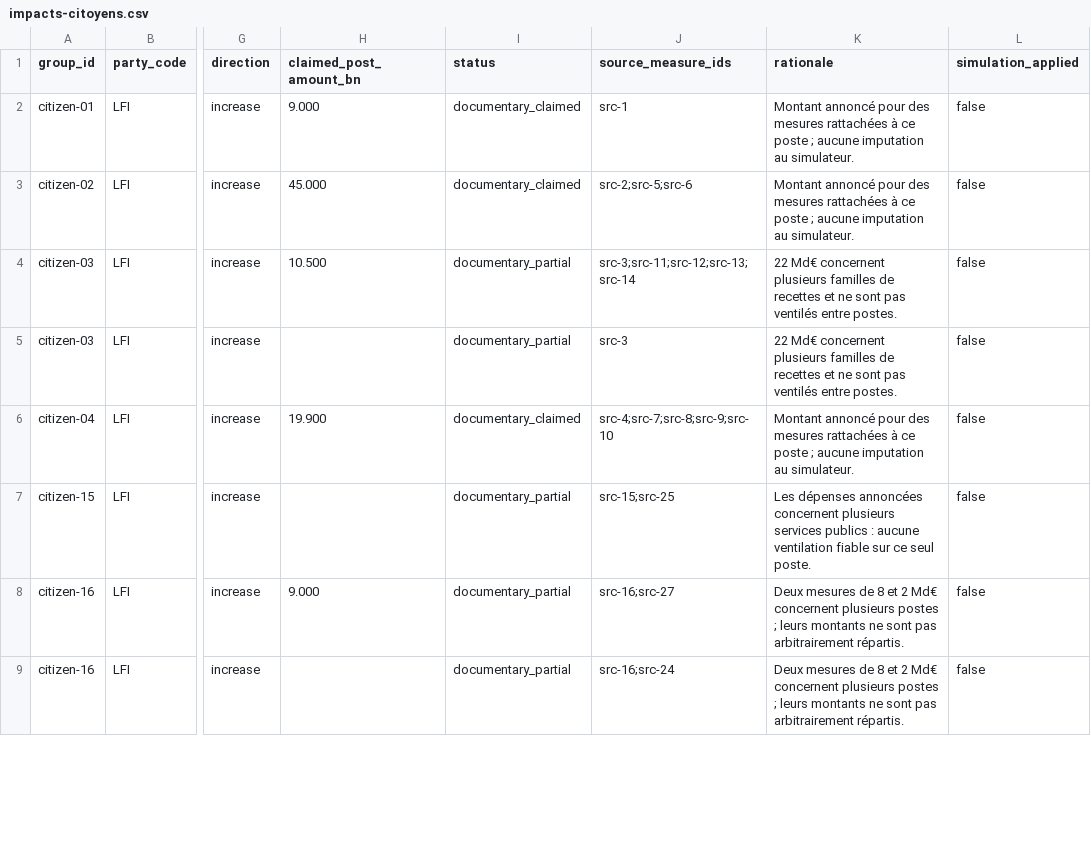
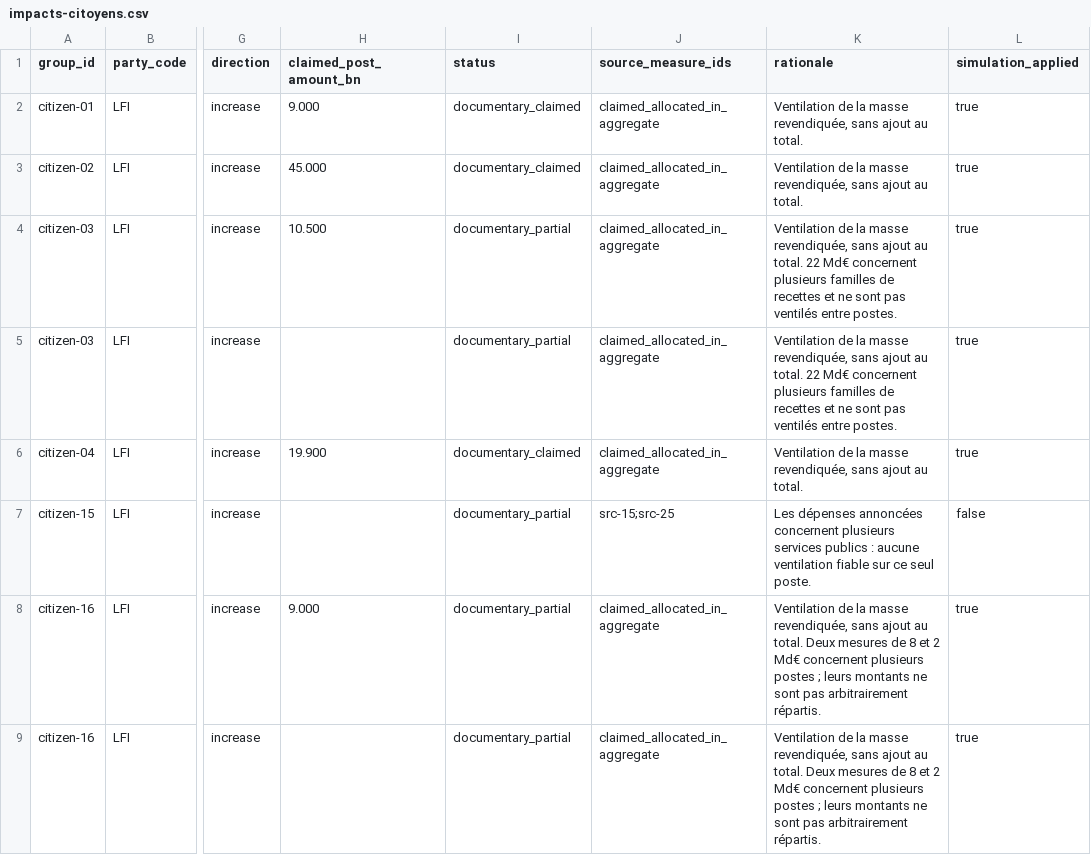
Before and after one commit to dsissoko/france-budget, a CSV file: data/programmes/lfi/2027/impacts-citoyens.csv, drawn as a sheet; only a part is shown, gaps mark what is left out; the diff covers the shown part only; the diff names each change by its address in the sheet, - before the commit and + after, or states it on an @@ line.

Commit message:
data: activer les ventilations revendiquées sur les postes, sans double compte

```diff
--- a/data/programmes/lfi/2027/impacts-citoyens.csv
+++ b/data/programmes/lfi/2027/impacts-citoyens.csv
-J2 (source_measure_ids): src-1
+J2 (source_measure_ids): claimed_allocated_in_aggregate
-K2:K3 (rationale): Montant annoncé pour des mesures rattachées à ce poste ; aucune imputation au simulateur.
+K2:K3 (rationale): Ventilation de la masse revendiquée, sans ajout au total.
-L2:L6 (simulation_applied): false
+L2:L6 (simulation_applied): true
-J3 (source_measure_ids): src-2;src-5;src-6
+J3 (source_measure_ids): claimed_allocated_in_aggregate
-J4 (source_measure_ids): src-3;src-11;src-12;src-13;src-14
+J4 (source_measure_ids): claimed_allocated_in_aggregate
-K4:K5 (rationale): 22 Md€…
+K4:K5 (rationale): Ventilation de la masse revendiquée, sans ajout au total. 22 Md€…
-J5 (source_measure_ids): src-3
+J5 (source_measure_ids): claimed_allocated_in_aggregate
-J6 (source_measure_ids): src-4;src-7;src-8;src-9;src-10
+J6 (source_measure_ids): claimed_allocated_in_aggregate
-K6 (rationale): Montant annoncé pour des mesures rattachées à ce poste ; aucune imputation au simulateur.
+K6 (rationale): Ventilation de la masse revendiquée, sans ajout au total.
-J8 (source_measure_ids): src-16;src-27
+J8 (source_measure_ids): claimed_allocated_in_aggregate
-K8:K9 (rationale): Deux mesures…
+K8:K9 (rationale): Ventilation de la masse revendiquée, sans ajout au total. Deux mesures…
-L8:L9 (simulation_applied): false
+L8:L9 (simulation_applied): true
-J9 (source_measure_ids): src-16;src-24
+J9 (source_measure_ids): claimed_allocated_in_aggregate
```
Also changed, not shown: 18 edited cells elsewhere in this file.
